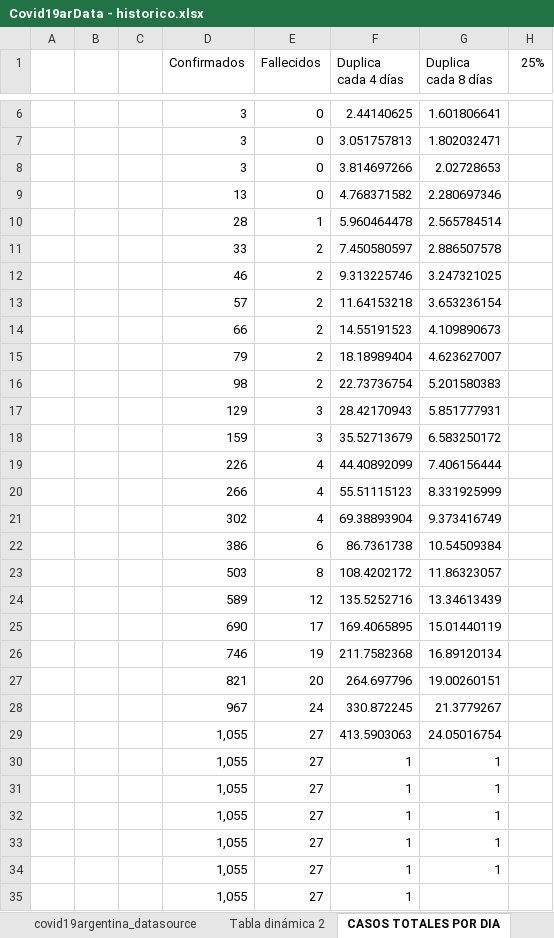
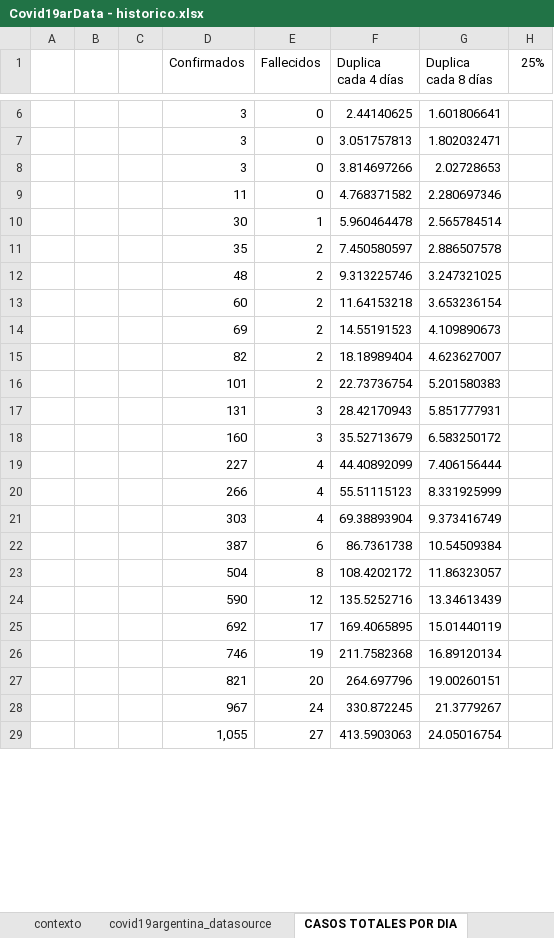
Before and after one commit to SistemasMapache/Covid19arData, an Excel workbook: XLS/Covid19arData - historico.xlsx, sheet CASOS TOTALES POR DIA, drawn as a sheet; only a part is shown, gaps mark what is left out; values as stored, in another font and other column widths than the file's, no borders; charts and pictures not drawn; removed rows and columns are numbered as before the commit, all else as after; the diff covers the shown part only; the diff names each change by its address in the sheet, - before the commit and + after, or states it on an @@ line.

```diff
--- a/XLS/Covid19arData - historico.xlsx (sheet CASOS TOTALES POR DIA)
+++ b/XLS/Covid19arData - historico.xlsx (sheet CASOS TOTALES POR DIA)
-sheet tab: Tabla dinámica 2
-D9 (Confirmados): 13
+D9 (Confirmados): 11
-D10 (Confirmados): 28
+D10 (Confirmados): 30
-D11 (Confirmados): 33
+D11 (Confirmados): 35
-D12 (Confirmados): 46
+D12 (Confirmados): 48
-D13 (Confirmados): 57
+D13 (Confirmados): 60
-D14 (Confirmados): 66
+D14 (Confirmados): 69
-D15 (Confirmados): 79
+D15 (Confirmados): 82
-D16 (Confirmados): 98
+D16 (Confirmados): 101
-D17 (Confirmados): 129
+D17 (Confirmados): 131
-D18 (Confirmados): 159
+D18 (Confirmados): 160
-D19 (Confirmados): 226
+D19 (Confirmados): 227
-D21 (Confirmados): 302
+D21 (Confirmados): 303
-D22 (Confirmados): 386
+D22 (Confirmados): 387
-D23 (Confirmados): 503
+D23 (Confirmados): 504
-D24 (Confirmados): 589
+D24 (Confirmados): 590
-D25 (Confirmados): 690
+D25 (Confirmados): 692
-row 30:  |  |  | 1,055 | 27 | 1 | 1
-row 31:  |  |  | 1,055 | 27 | 1 | 1
-row 32:  |  |  | 1,055 | 27 | 1 | 1
-row 33:  |  |  | 1,055 | 27 | 1 | 1
-row 34:  |  |  | 1,055 | 27 | 1 | 1
-row 35:  |  |  | 1,055 | 27 | 1
```
Also changed, not shown: 25 added rows and 19 removed rows elsewhere in this sheet, sheet TOTALES POR PROVINCIA, sheet historico, other sheet tabs, formulas that keep their value, charts or pictures, 1 other file.
